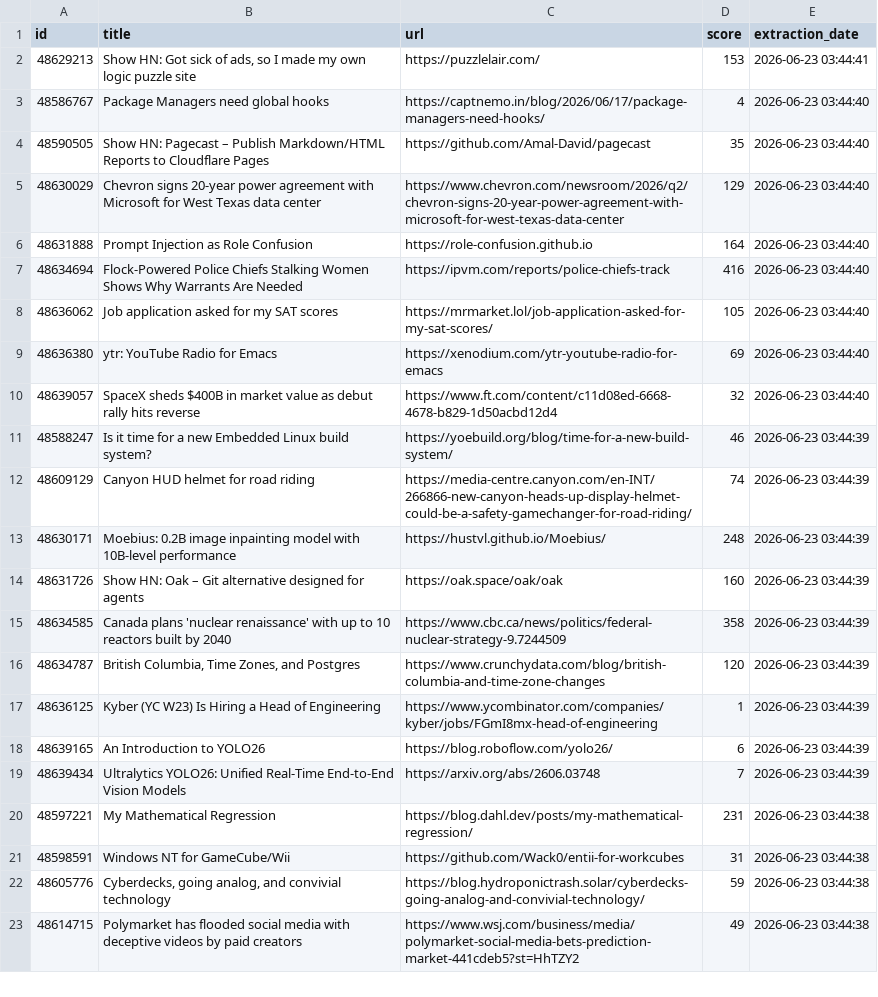
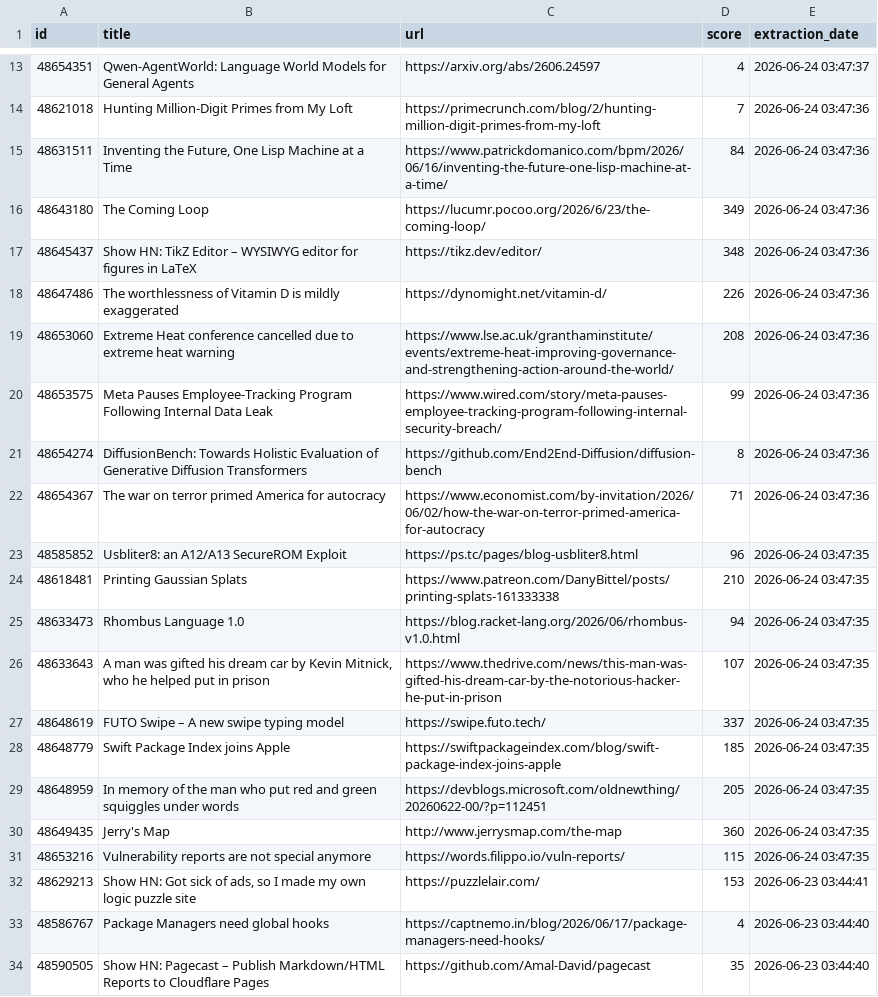
Before and after one commit to shakeel4451/cloud-automated-ETL-pipeline, a CSV file: daily_report.csv, drawn as a sheet; only a part is shown, gaps mark what is left out; the shorter side is filled out with more unchanged rows; the diff covers the shown part only.

```diff
--- a/daily_report.csv
+++ b/daily_report.csv
@@ -2 +13,20 @@ id,title,url,score,extraction_date
+48654351,Qwen-AgentWorld: Language World Models for General Agents,https://arxiv.org/abs/2606.24597,4,2026-06-24 03:47:37
+48621018,Hunting Million-Digit Primes from My Loft,https://primecrunch.com/blog/2/hunting-million-digit-primes-from-my-loft,7,2026-06-24 03:47:36
+48631511,"Inventing the Future, One Lisp Machine at a Time",https://www.patrickdomanico.com/bpm/2026/06/16/inventing-the-future-one-lisp-machine-at-a-time/,84,2026-06-24 03:47:36
+48643180,The Coming Loop,https://lucumr.pocoo.org/2026/6/23/the-coming-loop/,349,2026-06-24 03:47:36
+48645437,Show HN: TikZ Editor – WYSIWYG editor for figures in LaTeX,https://tikz.dev/editor/,348,2026-06-24 03:47:36
+48647486,The worthlessness of Vitamin D is mildly exaggerated,https://dynomight.net/vitamin-d/,226,2026-06-24 03:47:36
+48653060,Extreme Heat conference cancelled due to extreme heat warning,https://www.lse.ac.uk/granthaminstitute/events/extreme-heat-improving-governance-and-strengthening-action-around-the-world/,208,2026-06-24 03:47:36
+48653575,Meta Pauses Employee-Tracking Program Following Internal Data Leak,https://www.wired.com/story/meta-pauses-employee-tracking-program-following-internal-security-breach/,99,2026-06-24 03:47:36
+48654274,DiffusionBench: Towards Holistic Evaluation of Generative Diffusion Transformers,https://github.com/End2End-Diffusion/diffusion-bench,8,2026-06-24 03:47:36
+48654367,The war on terror primed America for autocracy,https://www.economist.com/by-invitation/2026/06/02/how-the-war-on-terror-primed-america-for-autocracy,71,2026-06-24 03:47:36
+48585852,Usbliter8: an A12/A13 SecureROM Exploit,https://ps.tc/pages/blog-usbliter8.html,96,2026-06-24 03:47:35
+48618481,Printing Gaussian Splats,https://www.patreon.com/DanyBittel/posts/printing-splats-161333338,210,2026-06-24 03:47:35
+48633473,Rhombus Language 1.0,https://blog.racket-lang.org/2026/06/rhombus-v1.0.html,94,2026-06-24 03:47:35
+48633643,"A man was gifted his dream car by Kevin Mitnick, who he helped put in prison",https://www.thedrive.com/news/this-man-was-gifted-his-dream-car-by-the-notorious-hacker-he-put-in-prison,107,2026-06-24 03:47:35
+48648619,FUTO Swipe – A new swipe typing model,https://swipe.futo.tech/,337,2026-06-24 03:47:35
+48648779,Swift Package Index joins Apple,https://swiftpackageindex.com/blog/swift-package-index-joins-apple,185,2026-06-24 03:47:35
+48648959,In memory of the man who put red and green squiggles under words,https://devblogs.microsoft.com/oldnewthing/20260622-00/?p=112451,205,2026-06-24 03:47:35
+48649435,Jerry's Map,http://www.jerrysmap.com/the-map,360,2026-06-24 03:47:35
+48653216,Vulnerability reports are not special anymore,https://words.filippo.io/vuln-reports/,115,2026-06-24 03:47:35
 48629213,"Show HN: Got sick of ads, so I made my own logic puzzle site",https://puzzlelair.com/,153,2026-06-23 03:44:41
```
Also changed, not shown: 11 added rows elsewhere in this file, 1 other file.
